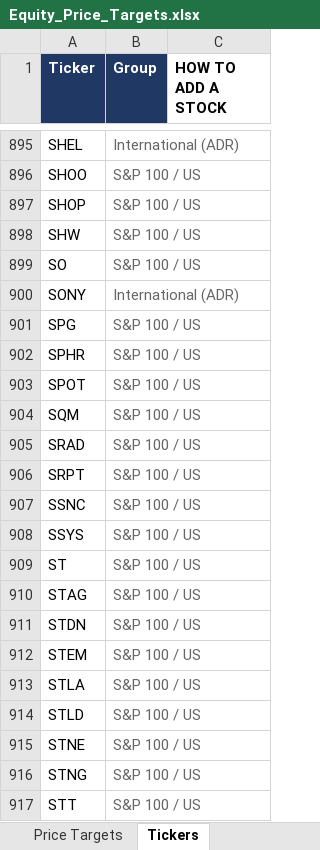
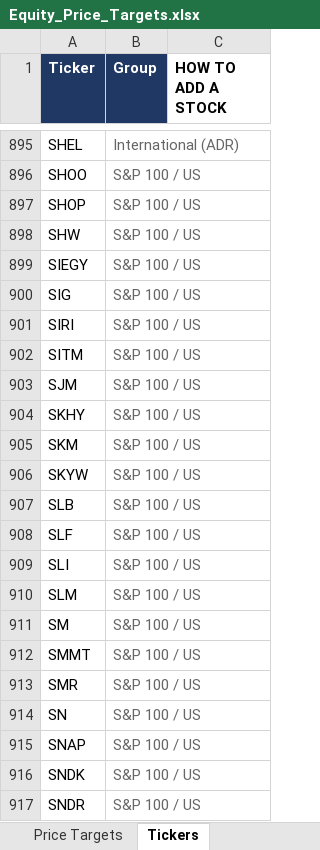
Before and after one commit to williamkellyjr123-source/equity-price-targets, an Excel workbook: Equity_Price_Targets.xlsx, sheet Tickers, drawn as a sheet; only a part is shown, gaps mark what is left out; the shorter side is filled out with more unchanged rows; values as stored, in another font and other column widths than the file's, no borders; the diff covers the shown part only; the diff names each change by its address in the sheet, - before the commit and + after, or states it on an @@ line.

```diff
--- a/Equity_Price_Targets.xlsx (sheet Tickers)
+++ b/Equity_Price_Targets.xlsx (sheet Tickers)
+row 899: SIEGY | S&P 100 / US
+row 900: SIG | S&P 100 / US
+row 901: SIRI | S&P 100 / US
+row 902: SITM | S&P 100 / US
+row 903: SJM | S&P 100 / US
+row 904: SKHY | S&P 100 / US
+row 905: SKM | S&P 100 / US
+row 906: SKYW | S&P 100 / US
+row 907: SLB | S&P 100 / US
+row 908: SLF | S&P 100 / US
+row 909: SLI | S&P 100 / US
+row 910: SLM | S&P 100 / US
+row 911: SM | S&P 100 / US
+row 912: SMMT | S&P 100 / US
+row 913: SMR | S&P 100 / US
+row 914: SN | S&P 100 / US
+row 915: SNAP | S&P 100 / US
+row 916: SNDK | S&P 100 / US
+row 917: SNDR | S&P 100 / US
```
Also changed, not shown: 12 added rows elsewhere in this sheet, sheet Price Targets, sheet Dashboard, 2 other files.
